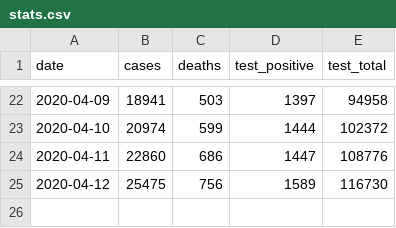
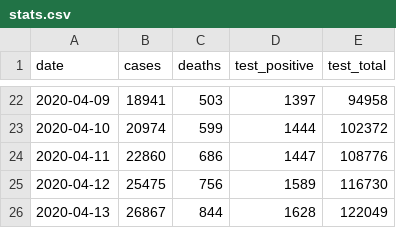
Before and after one commit to rscarvalho/coronavirus-daily-report, a CSV file: stats.csv, drawn as a sheet; only a part is shown, gaps mark what is left out.

```diff
--- a/stats.csv
+++ b/stats.csv
@@ -25 +25,2 @@ date,cases,deaths,test_positive,test_total
 2020-04-12,25475,756,1589,116730
+2020-04-13,26867,844,1628,122049
```
Also changed, not shown: 1 other file.
